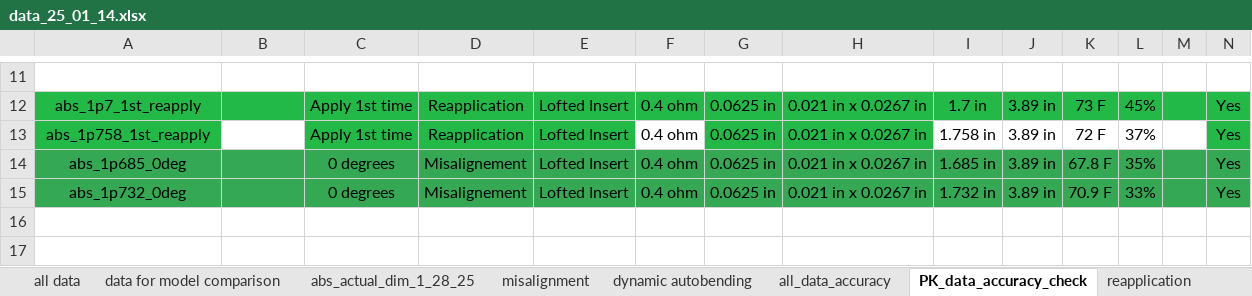
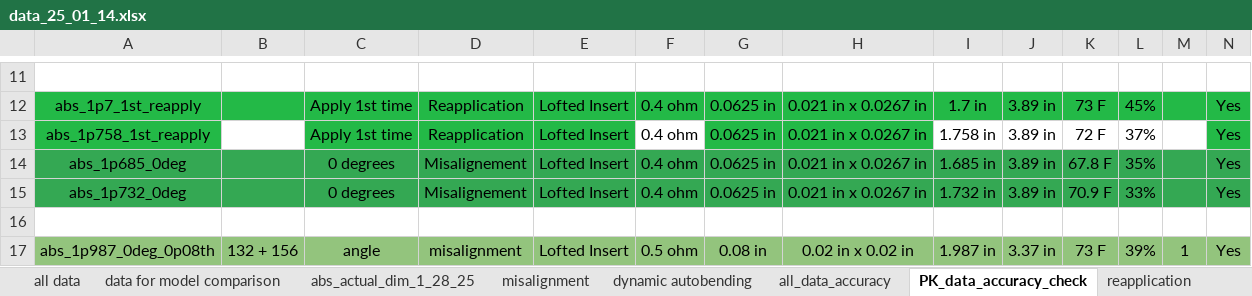
Before and after one commit to neuralengatberkeley/Strain-Sensor-, an Excel workbook: data_25_01_14.xlsx, sheet PK_data_accuracy_check, drawn as a sheet; only a part is shown, gaps mark what is left out; values as stored, in another font and other column widths than the file's, no borders; rows hold the shown columns only; the diff names each change by its address in the sheet, - before the commit and + after, or states it on an @@ line.

Commit message:
data updates to PK tab

```diff
--- a/data_25_01_14.xlsx (sheet PK_data_accuracy_check)
+++ b/data_25_01_14.xlsx (sheet PK_data_accuracy_check)
+row 16: (empty)
+row 17: abs_1p987_0deg_0p08th | 132 + 156 | angle | misalignment | Lofted Insert | 0.5 ohm | 0.08 in | 0.02 in x 0.02 in | 1.987 in | 3.37 in | 73 F | 39% | 1 | Yes
```
